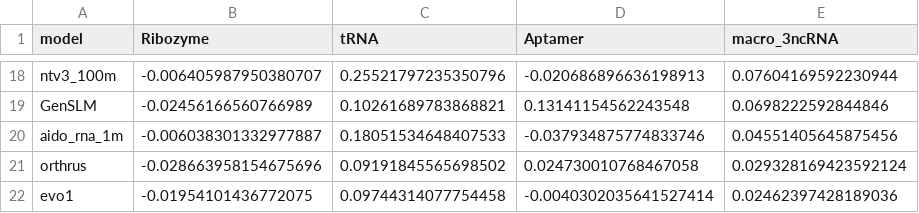
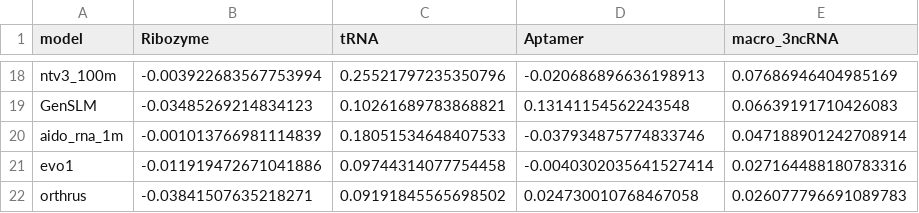
Before and after one commit to MarksLab-DasLab/RNAGym, a CSV file: leaderboard/fitness/leaderboard_evmutation.csv, drawn as a sheet; only a part is shown, gaps mark what is left out; removed rows and columns are numbered as before the commit, all else as after; the diff covers the shown part only; the diff names each change by its address in the sheet, - before the commit and + after, or states it on an @@ line.

```diff
--- a/leaderboard/fitness/leaderboard_evmutation.csv
+++ b/leaderboard/fitness/leaderboard_evmutation.csv
-B18 (Ribozyme): -0.006405987950380707
+B18 (Ribozyme): -0.003922683567753994
-E18 (macro_3ncRNA): 0.07604169592230944
+E18 (macro_3ncRNA): 0.07686946404985169
-B19 (Ribozyme): -0.02456166560766989
+B19 (Ribozyme): -0.03485269214834123
-E19 (macro_3ncRNA): 0.0698222592844846
+E19 (macro_3ncRNA): 0.06639191710426083
-B20 (Ribozyme): -0.006038301332977887
+B20 (Ribozyme): -0.001013766981114839
-E20 (macro_3ncRNA): 0.04551405645875456
+E20 (macro_3ncRNA): 0.047188901242708914
-row 21: orthrus | -0.028663958154675696 | 0.09191845565698502 | 0.024730010768467058 | 0.029328169423592124
-B21 (Ribozyme): -0.01954101436772075
+B21 (Ribozyme): -0.011919472671041886
-E21 (macro_3ncRNA): 0.02462397428189036
+E21 (macro_3ncRNA): 0.027164488180783316
+row 22: orthrus | -0.03841507635218271 | 0.09191845565698502 | 0.024730010768467058 | 0.026077796691089783
```
Also changed, not shown: 3 added rows, 3 removed rows and 26 edited cells elsewhere in this file, data/fitness/reference_sheet_final.csv, leaderboard/fitness/evmutation_coverage.csv, 14 other files.
